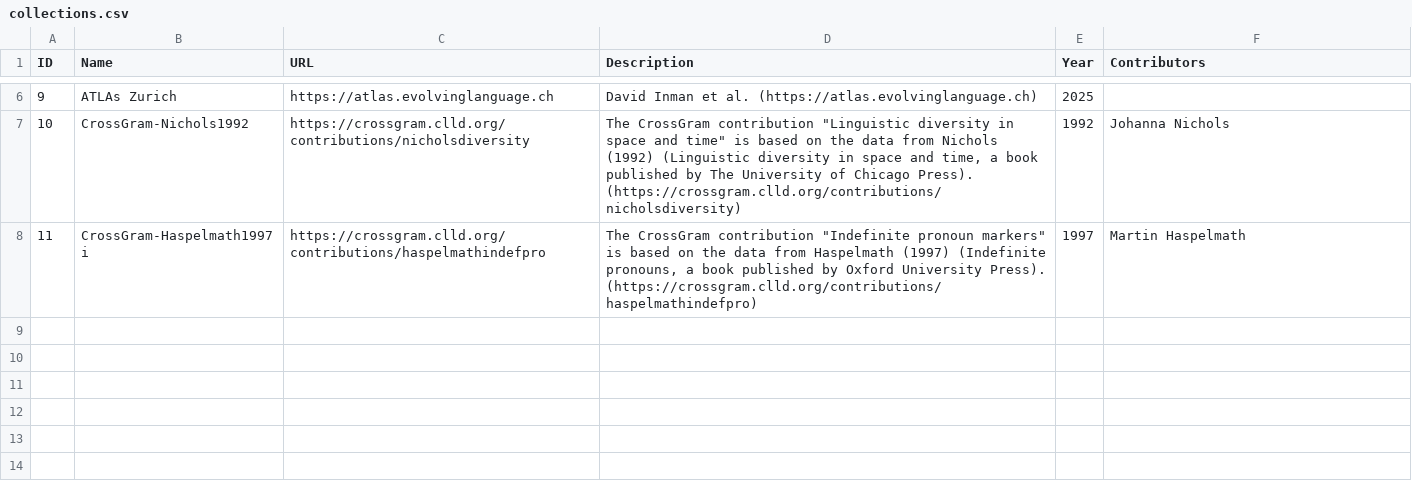
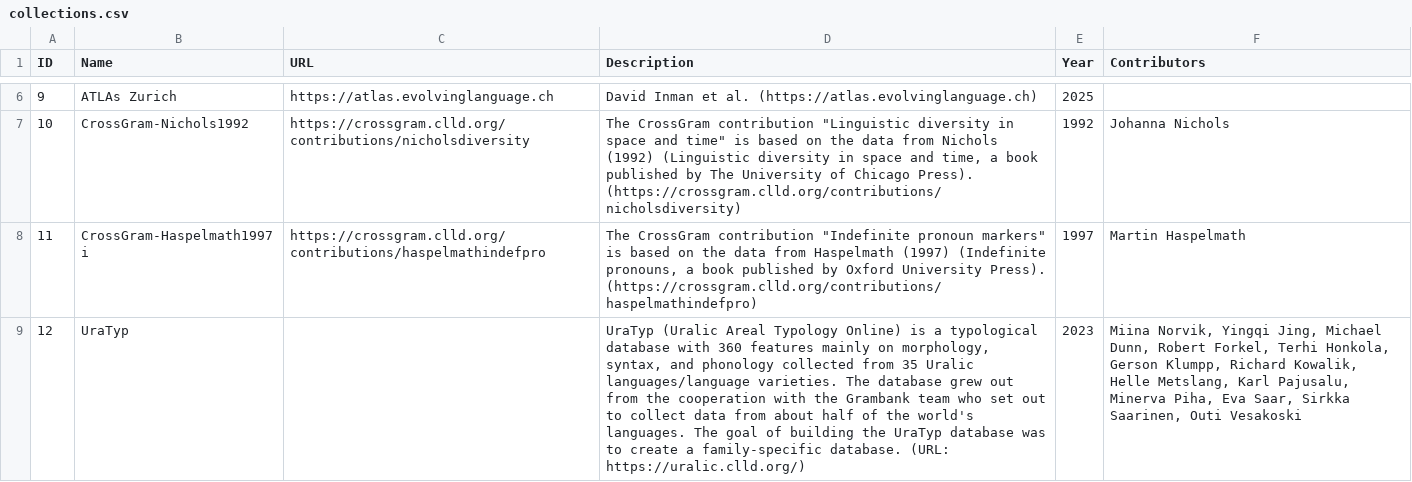
Before and after one commit to clld/grammaticon-data, a CSV file: csvw/collections.csv, drawn as a sheet; only a part is shown, gaps mark what is left out; the diff covers the shown part only; the diff names each change by its address in the sheet, - before the commit and + after, or states it on an @@ line.

```diff
--- a/csvw/collections.csv
+++ b/csvw/collections.csv
+row 9: 12 | UraTyp |  | UraTyp (Uralic Areal Typology Online) is a typological database with 360 features mainly on morphology, syntax, and phonology collected from 35 Uralic languages/language varieties. The database grew out from the cooperation with the Grambank team who set out to collect data from about half of the world's languages. The goal of building the UraTyp database was to create a family-specific database. (URL: https://uralic.clld.org/) | 2023 | Miina Norvik, Yingqi Jing, Michael Dunn, Robert Forkel, Terhi Honkola, Gerson Klumpp, Richard Kowalik, Helle Metslang, Karl Pajusalu, Minerva Piha, Eva Saar, Sirkka Saarinen, Outi Vesakoski
```
Also changed, not shown: 1 added row and 1 edited cell elsewhere in this file, csvw/concept-hierarchy.csv, csvw/concepts-features.csv, 4 other files.
